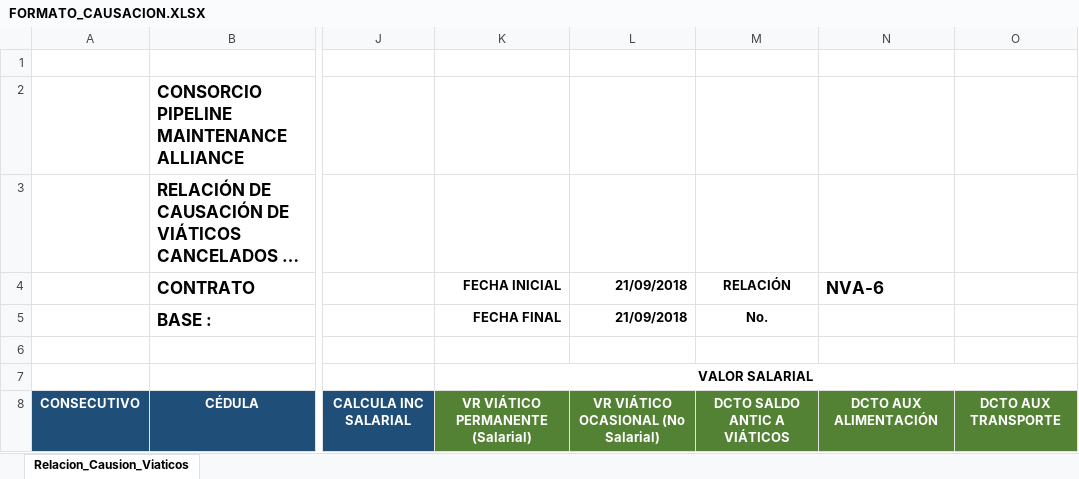
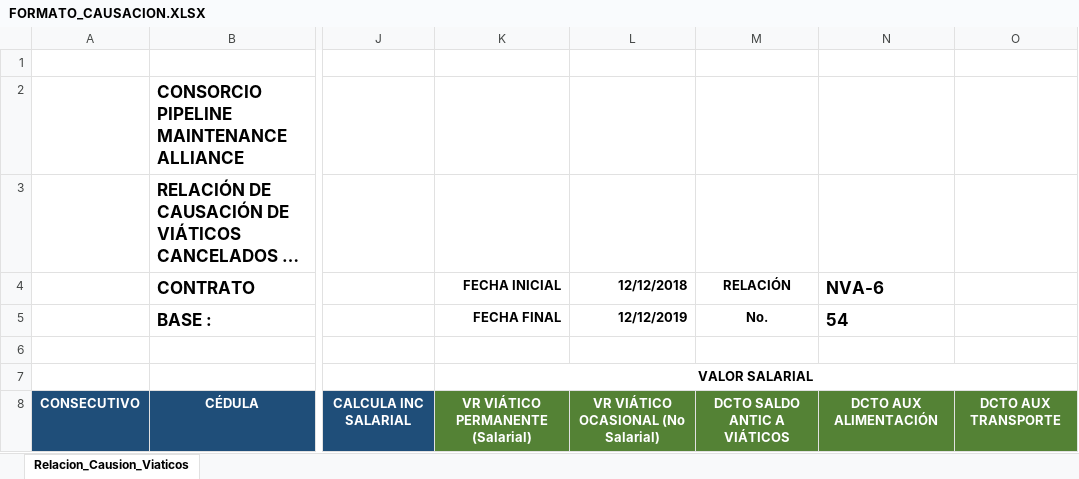
Before and after one commit to enu-44/ReportPdfNetCore, an Excel workbook: wwwroot/Reports/FORMATO_CAUSACION.XLSX, sheet Relacion_Causion_Viaticos, drawn as a sheet; only a part is shown, gaps mark what is left out; long unchanged cells end in …; values as stored, in another font and other column widths than the file's, no borders; charts and pictures not drawn; the diff names each change by its address in the sheet, - before the commit and + after, or states it on an @@ line.

Commit message:
Changes data

```diff
--- a/wwwroot/Reports/FORMATO_CAUSACION.XLSX (sheet Relacion_Causion_Viaticos)
+++ b/wwwroot/Reports/FORMATO_CAUSACION.XLSX (sheet Relacion_Causion_Viaticos)
-L4: 21/09/2018
+L4: 12/12/2018
-L5 (12/12/2018): 21/09/2018
+L5 (12/12/2018): 12/12/2019
-N5 (NVA-6): (empty)
+N5 (NVA-6): 54
```
Also changed, not shown: wwwroot/FORMATO_CAUSACION.XLSX, 6 other files.
